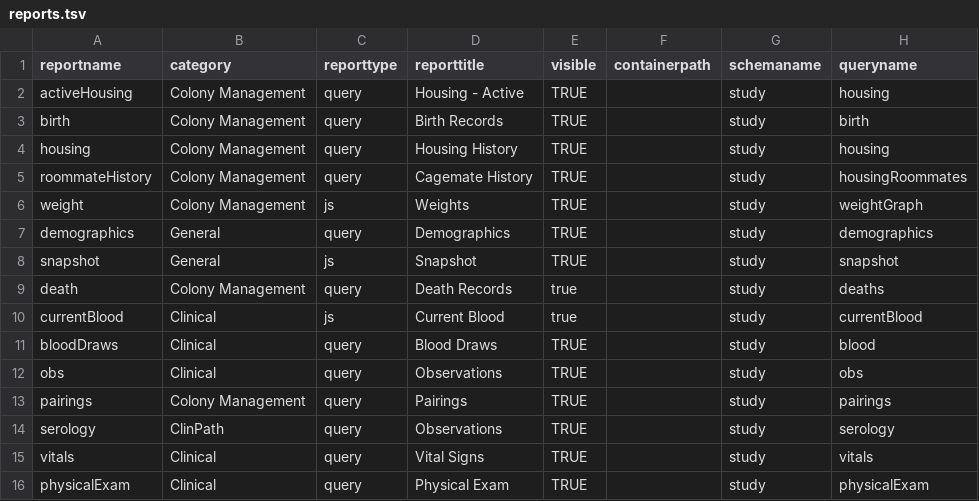
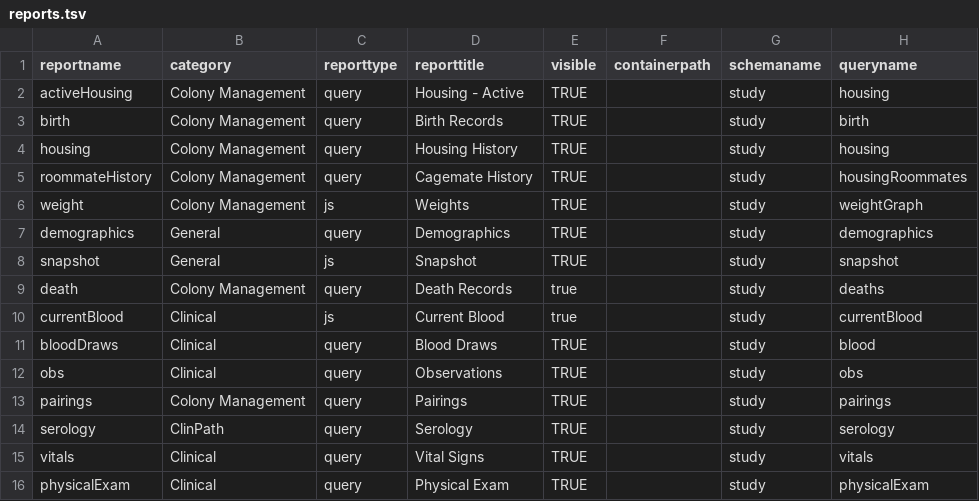
Before and after one commit to LabKey/nircEHRModules, a TSV file: nirc_ehr/resources/data/reports.tsv, drawn as a sheet; only a part is shown; the diff names each change by its address in the sheet, - before the commit and + after, or states it on an @@ line.

Commit message:
add more events to delete query and fix serology reporting

```diff
--- a/nirc_ehr/resources/data/reports.tsv
+++ b/nirc_ehr/resources/data/reports.tsv
-D14 (reporttitle): Observations
+D14 (reporttitle): Serology
```
Also changed, not shown: 1 other file.
